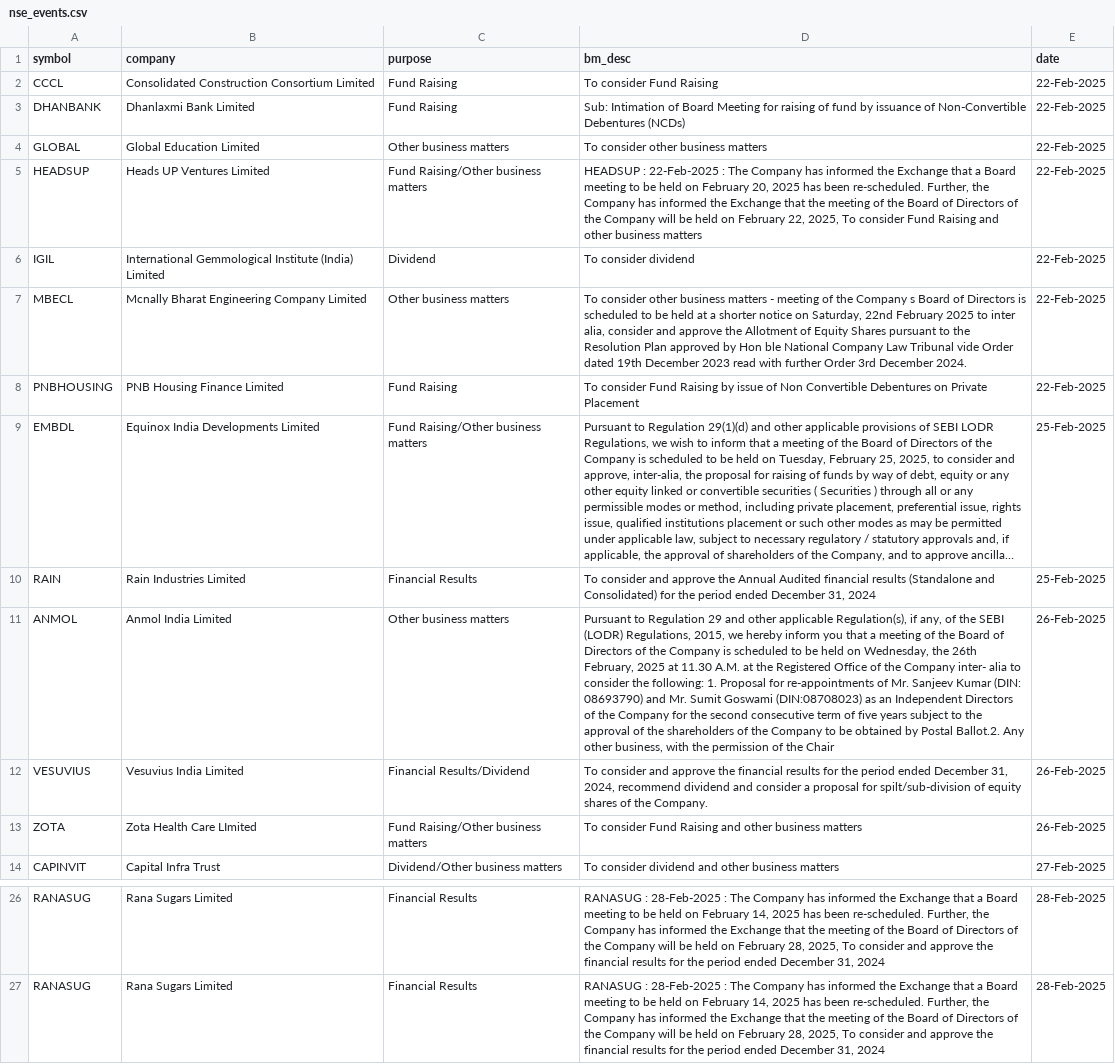
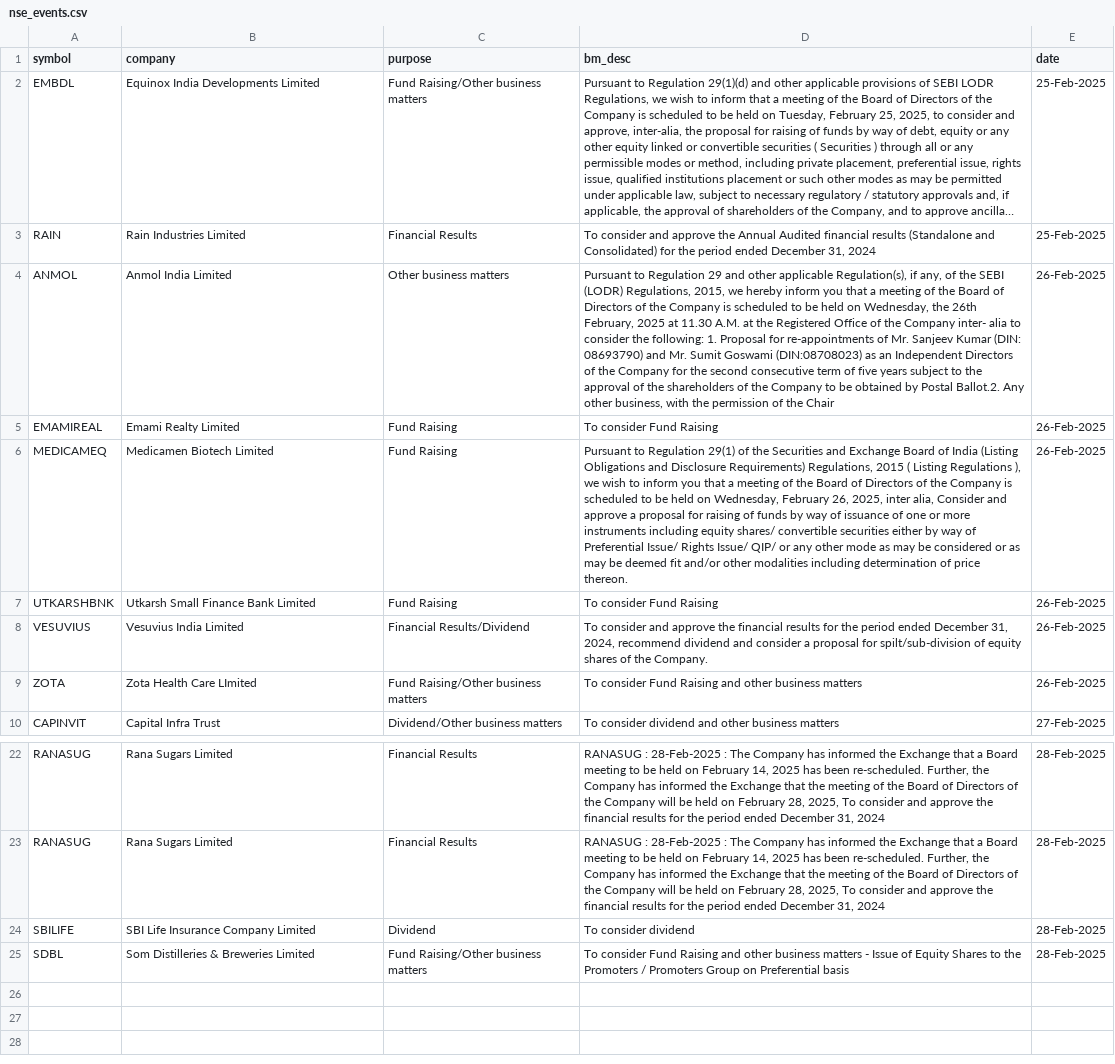
Before and after one commit to tsrajpurohit/event, a CSV file: nse_events.csv, drawn as a sheet; only a part is shown, gaps mark what is left out; long unchanged cells end in …; removed rows and columns are numbered as before the commit, all else as after; the diff names each change by its address in the sheet, - before the commit and + after, or states it on an @@ line.

```diff
--- a/nse_events.csv
+++ b/nse_events.csv
-row 2: CCCL | Consolidated Construction Consortium Limited | Fund Raising | To consider Fund Raising | 22-Feb-2025
-row 3: DHANBANK | Dhanlaxmi Bank Limited | Fund Raising | Sub: Intimation of Board Meeting for raising of fund by issuance of Non-Convertible Debentures (NCDs) | 22-Feb-2025
-row 4: GLOBAL | Global Education Limited | Other business matters | To consider other business matters | 22-Feb-2025
-row 5: HEADSUP | Heads UP Ventures Limited | Fund Raising/Other business matters | HEADSUP : 22-Feb-2025 : The Company has informed the Exchange that a Board meeting to be held on February 20, 2025 has been re-scheduled. Further, the Company has informed the Exchange that the meeting of the Board of Directors of the Company will be held on February 22, 2025, To consider Fund Raising and other business matters | 22-Feb-2025
-row 6: IGIL | International Gemmological Institute (India) Limited | Dividend | To consider dividend | 22-Feb-2025
-row 7: MBECL | Mcnally Bharat Engineering Company Limited | Other business matters | To consider other business matters - meeting of the Company s Board of Directors is scheduled to be held at a shorter notice on Saturday, 22nd February 2025 to inter alia, consider and approve the Allotment of Equity Shares pursuant to the Resolution Plan approved by Hon ble National Company Law Tribunal vide Order dated 19th December 2023 read with further Order 3rd December 2024. | 22-Feb-2025
-row 8: PNBHOUSING | PNB Housing Finance Limited | Fund Raising | To consider Fund Raising by issue of Non Convertible Debentures on Private Placement | 22-Feb-2025
+row 5: EMAMIREAL | Emami Realty Limited | Fund Raising | To consider Fund Raising | 26-Feb-2025
+row 6: MEDICAMEQ | Medicamen Biotech Limited | Fund Raising | Pursuant to Regulation 29(1) of the Securities and Exchange Board of India (Listing Obligations and Disclosure Requirements) Regulations, 2015 ( Listing Regulations ), we wish to inform you that a meeting of the Board of Directors of the Company is scheduled to be held on Wednesday, February 26, 2025, inter alia, Consider and approve a proposal for raising of funds by way of issuance of one or more instruments including equity shares/ convertible securities either by way of Preferential Issue/ Rights Issue/ QIP/ or any other mode as may be considered or as may be deemed fit and/or other modalities including determination of price thereon. | 26-Feb-2025
+row 7: UTKARSHBNK | Utkarsh Small Finance Bank Limited | Fund Raising | To consider Fund Raising | 26-Feb-2025
+row 24: SBILIFE | SBI Life Insurance Company Limited | Dividend | To consider dividend | 28-Feb-2025
+row 25: SDBL | Som Distilleries & Breweries Limited | Fund Raising/Other business matters | To consider Fund Raising and other business matters - Issue of Equity Shares to the Promoters / Promoters Group on Preferential basis | 28-Feb-2025
```
Also changed, not shown: bulk_deals.csv.
